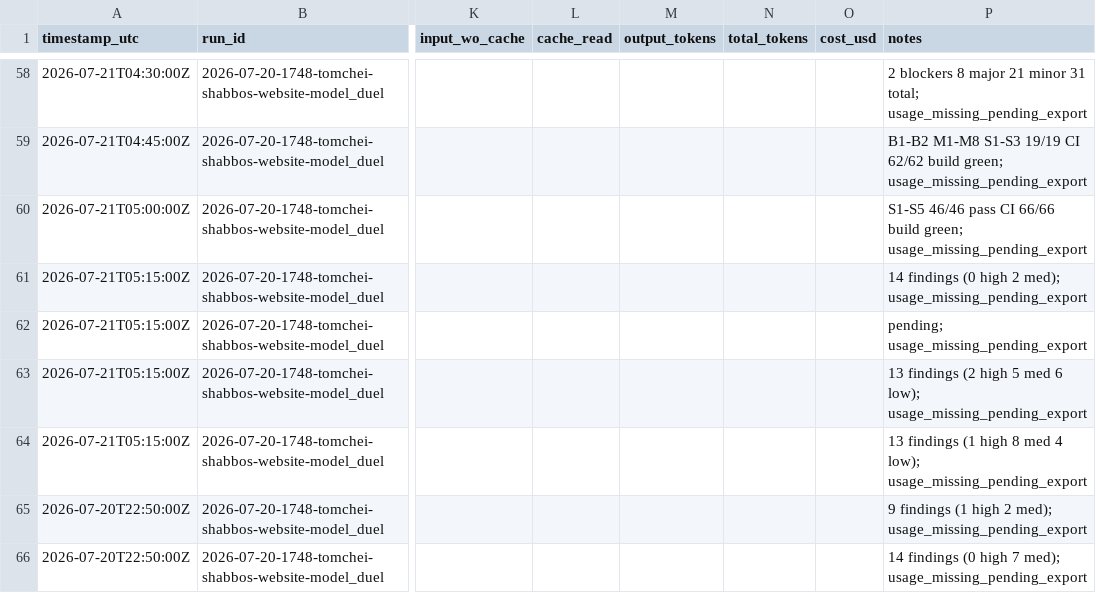
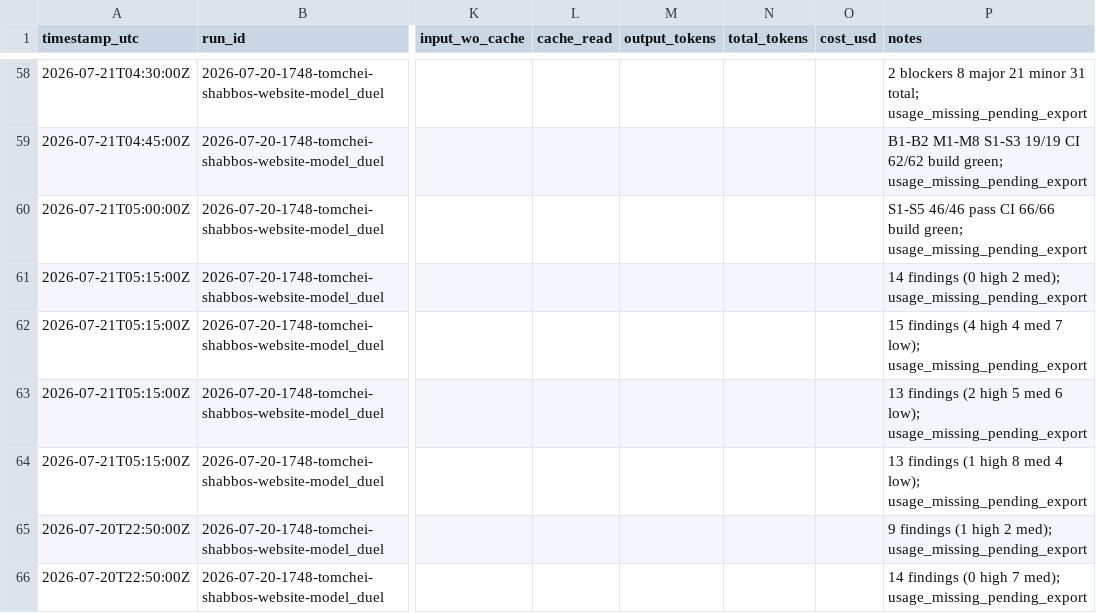
Before and after one commit to mennyg19-cmyk/master-model-duel, a CSV file: runs/2026-07-20-1748-tomchei-shabbos-website-model_duel/results/COST-LEDGER.csv, drawn as a sheet; only a part is shown, gaps mark what is left out; the diff names each change by its address in the sheet, - before the commit and + after, or states it on an @@ line.

Commit message:
arm-02 P9 quality review (15 findings).
4 high: PIN tx gap, pickup notify ordering, reroute race, cron bearer compare. Panel 4/4 complete.

```diff
--- a/runs/2026-07-20-1748-tomchei-shabbos-website-model_duel/results/COST-LEDGER.csv
+++ b/runs/2026-07-20-1748-tomchei-shabbos-website-model_duel/results/COST-LEDGER.csv
-P62 (notes): pending; usage_missing_pending_export
+P62 (notes): 15 findings (4 high 4 med 7 low); usage_missing_pending_export
```
Also changed, not shown: 1 other file.
